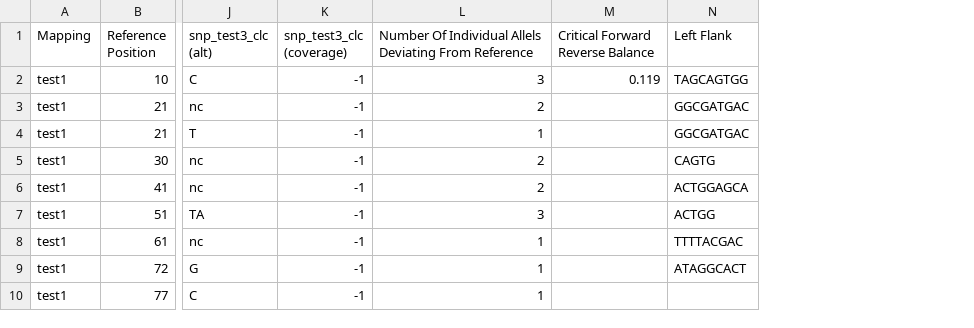
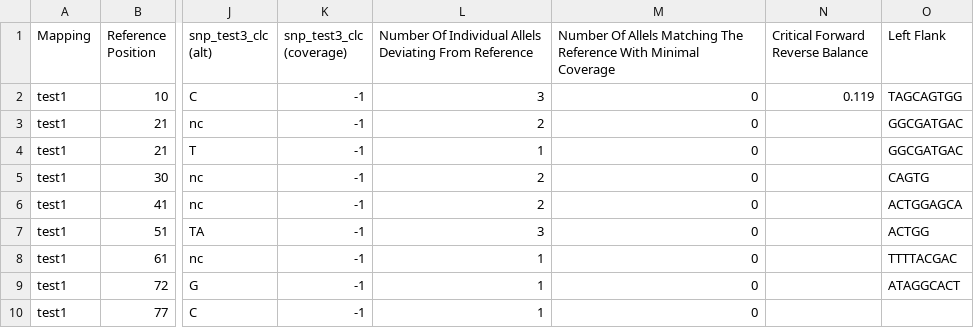
Before and after one commit to mader/varianttools, a CSV file: data/expected_results/snp_test1_clc_results.csv, drawn as a sheet; only a part is shown, gaps mark what is left out; the diff names each change by its address in the sheet, - before the commit and + after, or states it on an @@ line.

Commit message:
Show reference base if there is no call at the postion and the coverage is higher than a threshold.

```diff
--- a/data/expected_results/snp_test1_clc_results.csv
+++ b/data/expected_results/snp_test1_clc_results.csv
+column M, rows 1-10: Number Of Allels Matching The Reference With Minimal Coverage | 0 | 0 | 0 | 0 | 0 | 0 | 0 | 0 | 0
```
Also changed, not shown: data/expected_results/indel_test1_clc_cov_results.csv, data/expected_results/indel_test1_clc_results.csv, 10 other files.
